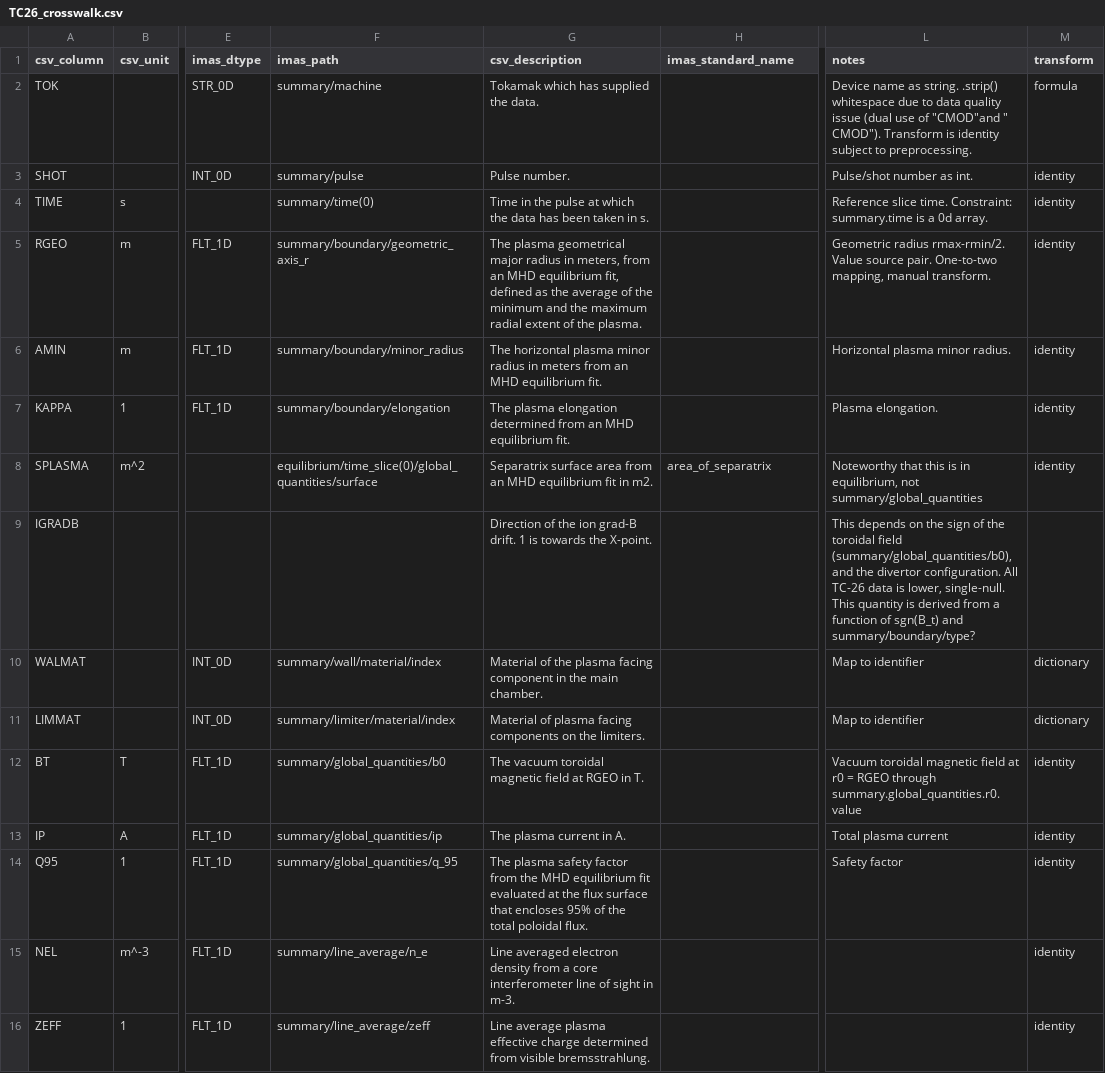
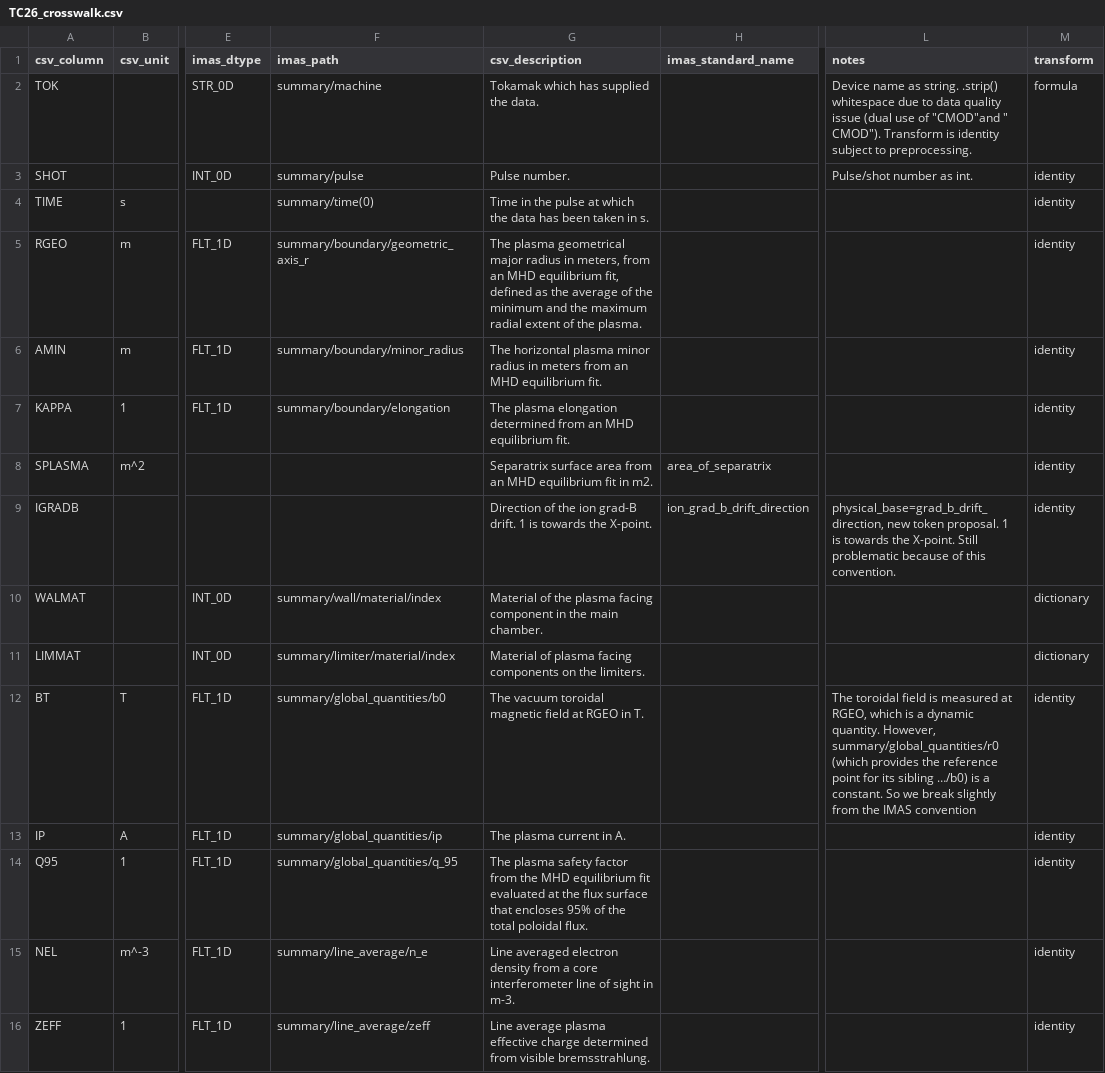
Before and after one commit to fionncur/IDStools, a CSV file: resources/mappings/csv/TC26_crosswalk.csv, drawn as a sheet; only a part is shown, gaps mark what is left out; the diff covers the shown part only; the diff names each change by its address in the sheet, - before the commit and + after, or states it on an @@ line.

Commit message:
update tc26 crosswalk, documentation for idsmigration

```diff
--- a/resources/mappings/csv/TC26_crosswalk.csv
+++ b/resources/mappings/csv/TC26_crosswalk.csv
-L4 (notes): Reference slice time. Constraint: summary.time is a 0d array.
+L4 (notes): (empty)
-L5 (notes): Geometric radius rmax-rmin/2. Value source pair. One-to-two mapping, manual transform.
+L5 (notes): (empty)
-L6 (notes): Horizontal plasma minor radius.
+L6 (notes): (empty)
-L7 (notes): Plasma elongation.
+L7 (notes): (empty)
-F8 (imas_path): equilibrium/time_slice(0)/global_quantities/surface
+F8 (imas_path): (empty)
-L8 (notes): Noteworthy that this is in equilibrium, not summary/global_quantities
+L8 (notes): (empty)
-H9 (imas_standard_name): (empty)
+H9 (imas_standard_name): ion_grad_b_drift_direction
-L9 (notes): This depends on the sign of the toroidal field (summary/global_quantities/b0), and the divertor configuration. All TC-26 data is lower, single-null. This quantity is derived from a function of sgn(B_t) and summary/boundary/type?
+L9 (notes): physical_base=grad_b_drift_direction, new token proposal. 1 is towards the X-point. Still problematic because of this convention.
-M9 (transform): (empty)
+M9 (transform): identity
-L10:L11 (notes): Map to identifier
+L10:L11 (notes): (empty)
-L12 (notes): Vacuum toroidal magnetic field at r0 = RGEO through summary.global_quantities.r0.value
+L12 (notes): The toroidal field is measured at RGEO, which is a dynamic quantity. However, summary/global_quantities/r0 (which provides the reference point for its sibling …/b0) is a constant. So we break slightly from the IMAS convention
-L13 (notes): Total plasma current
+L13 (notes): (empty)
-L14 (notes): Safety factor
+L14 (notes): (empty)
```
Also changed, not shown: 14 edited cells elsewhere in this file, 3 other files.
